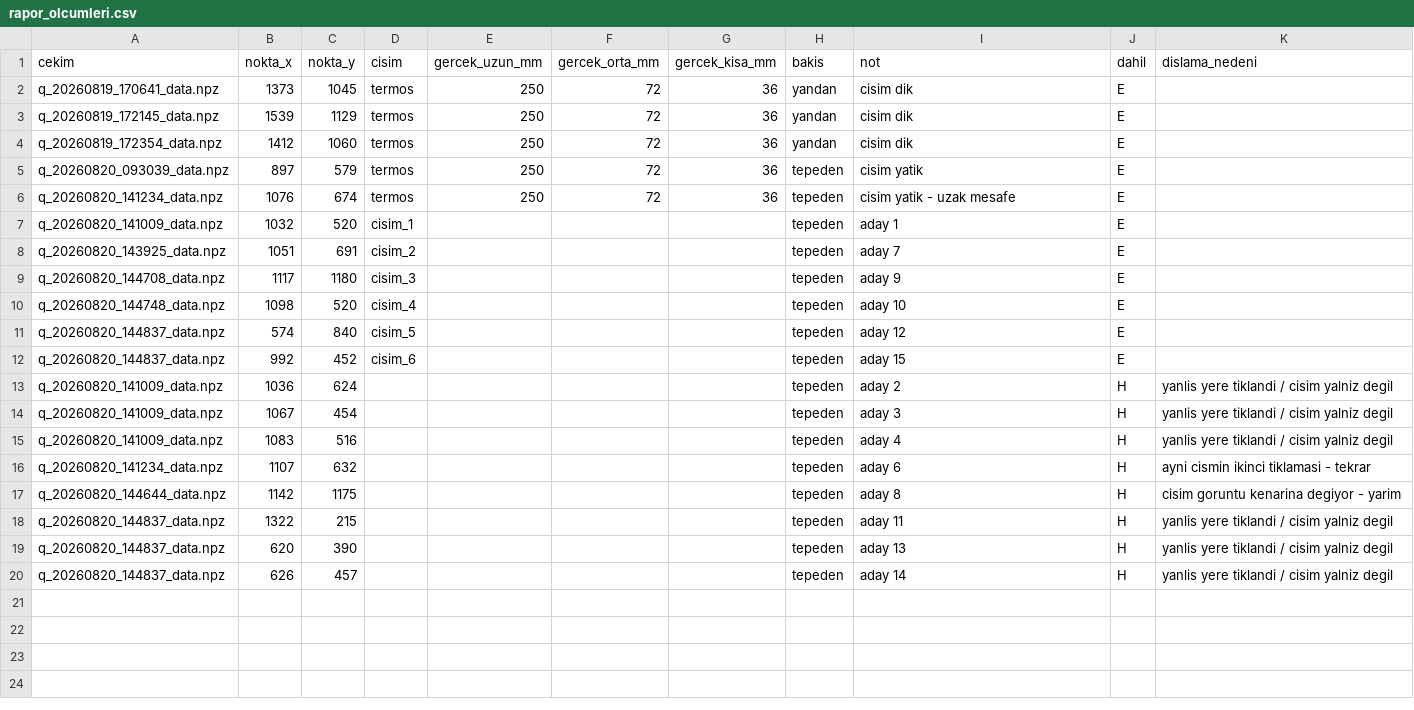
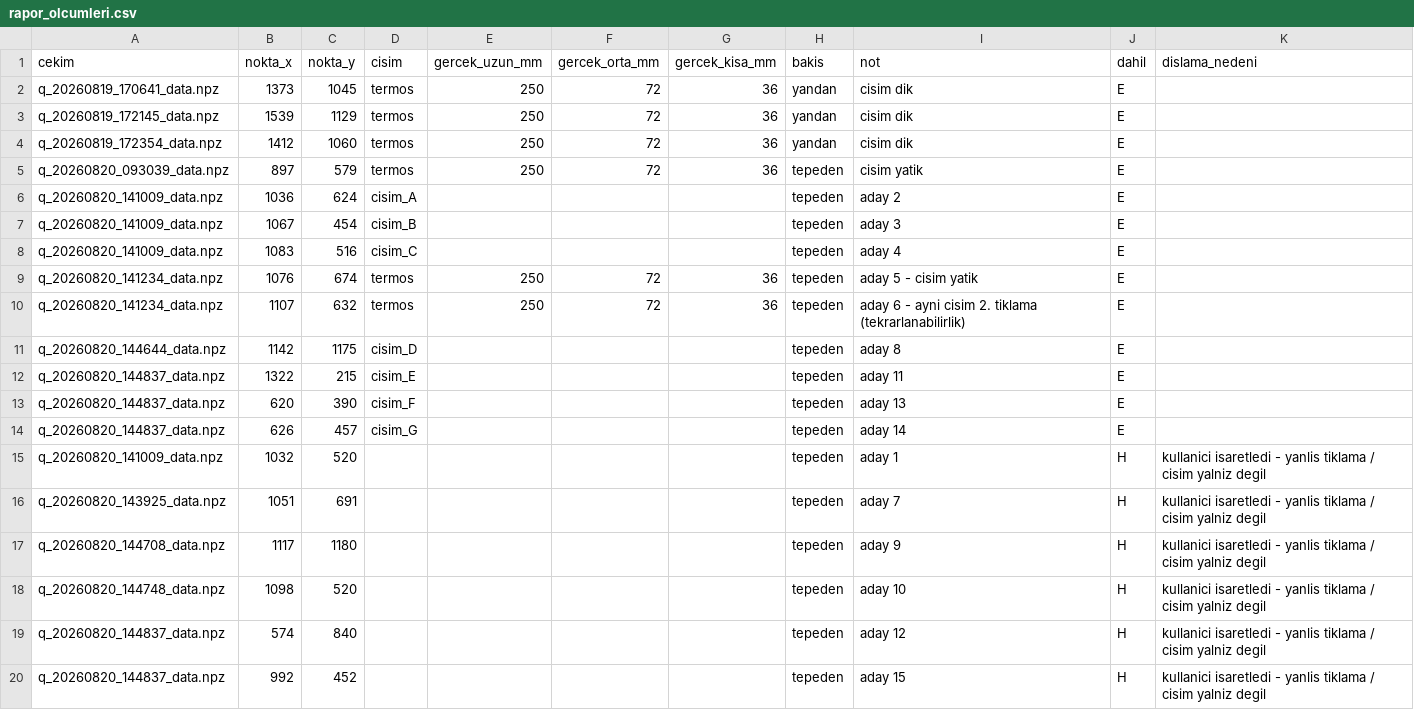
Before and after one commit to nevocuk/Camera_Calibration, a CSV file: data/rapor_olcumleri.csv, drawn as a sheet.

```diff
--- a/data/rapor_olcumleri.csv
+++ b/data/rapor_olcumleri.csv
@@ -5,16 +5,16 @@ q_20260819_172354_data.npz,1412,1060,termos,250,72,36,yandan,cisim dik,E,
 q_20260820_093039_data.npz,897,579,termos,250,72,36,tepeden,cisim yatik,E,
-q_20260820_141234_data.npz,1076,674,termos,250,72,36,tepeden,cisim yatik - uzak mesafe,E,
-q_20260820_141009_data.npz,1032,520,cisim_1,,,,tepeden,aday 1,E,
-q_20260820_143925_data.npz,1051,691,cisim_2,,,,tepeden,aday 7,E,
-q_20260820_144708_data.npz,1117,1180,cisim_3,,,,tepeden,aday 9,E,
-q_20260820_144748_data.npz,1098,520,cisim_4,,,,tepeden,aday 10,E,
-q_20260820_144837_data.npz,574,840,cisim_5,,,,tepeden,aday 12,E,
-q_20260820_144837_data.npz,992,452,cisim_6,,,,tepeden,aday 15,E,
-q_20260820_141009_data.npz,1036,624,,,,,tepeden,aday 2,H,yanlis yere tiklandi / cisim yalniz degil
-q_20260820_141009_data.npz,1067,454,,,,,tepeden,aday 3,H,yanlis yere tiklandi / cisim yalniz degil
-q_20260820_141009_data.npz,1083,516,,,,,tepeden,aday 4,H,yanlis yere tiklandi / cisim yalniz degil
-q_20260820_141234_data.npz,1107,632,,,,,tepeden,aday 6,H,ayni cismin ikinci tiklamasi - tekrar
-q_20260820_144644_data.npz,1142,1175,,,,,tepeden,aday 8,H,cisim goruntu kenarina degiyor - yarim
-q_20260820_144837_data.npz,1322,215,,,,,tepeden,aday 11,H,yanlis yere tiklandi / cisim yalniz degil
-q_20260820_144837_data.npz,620,390,,,,,tepeden,aday 13,H,yanlis yere tiklandi / cisim yalniz degil
-q_20260820_144837_data.npz,626,457,,,,,tepeden,aday 14,H,yanlis yere tiklandi / cisim yalniz degil
+q_20260820_141009_data.npz,1036,624,cisim_A,,,,tepeden,aday 2,E,
+q_20260820_141009_data.npz,1067,454,cisim_B,,,,tepeden,aday 3,E,
+q_20260820_141009_data.npz,1083,516,cisim_C,,,,tepeden,aday 4,E,
+q_20260820_141234_data.npz,1076,674,termos,250,72,36,tepeden,aday 5 - cisim yatik,E,
+q_20260820_141234_data.npz,1107,632,termos,250,72,36,tepeden,aday 6 - ayni cisim 2. tiklama (tekrarlanabilirlik),E,
+q_20260820_144644_data.npz,1142,1175,cisim_D,,,,tepeden,aday 8,E,
+q_20260820_144837_data.npz,1322,215,cisim_E,,,,tepeden,aday 11,E,
+q_20260820_144837_data.npz,620,390,cisim_F,,,,tepeden,aday 13,E,
+q_20260820_144837_data.npz,626,457,cisim_G,,,,tepeden,aday 14,E,
+q_20260820_141009_data.npz,1032,520,,,,,tepeden,aday 1,H,kullanici isaretledi - yanlis tiklama / cisim yalniz degil
+q_20260820_143925_data.npz,1051,691,,,,,tepeden,aday 7,H,kullanici isaretledi - yanlis tiklama / cisim yalniz degil
+q_20260820_144708_data.npz,1117,1180,,,,,tepeden,aday 9,H,kullanici isaretledi - yanlis tiklama / cisim yalniz degil
+q_20260820_144748_data.npz,1098,520,,,,,tepeden,aday 10,H,kullanici isaretledi - yanlis tiklama / cisim yalniz degil
+q_20260820_144837_data.npz,574,840,,,,,tepeden,aday 12,H,kullanici isaretledi - yanlis tiklama / cisim yalniz degil
+q_20260820_144837_data.npz,992,452,,,,,tepeden,aday 15,H,kullanici isaretledi - yanlis tiklama / cisim yalniz degil
```
